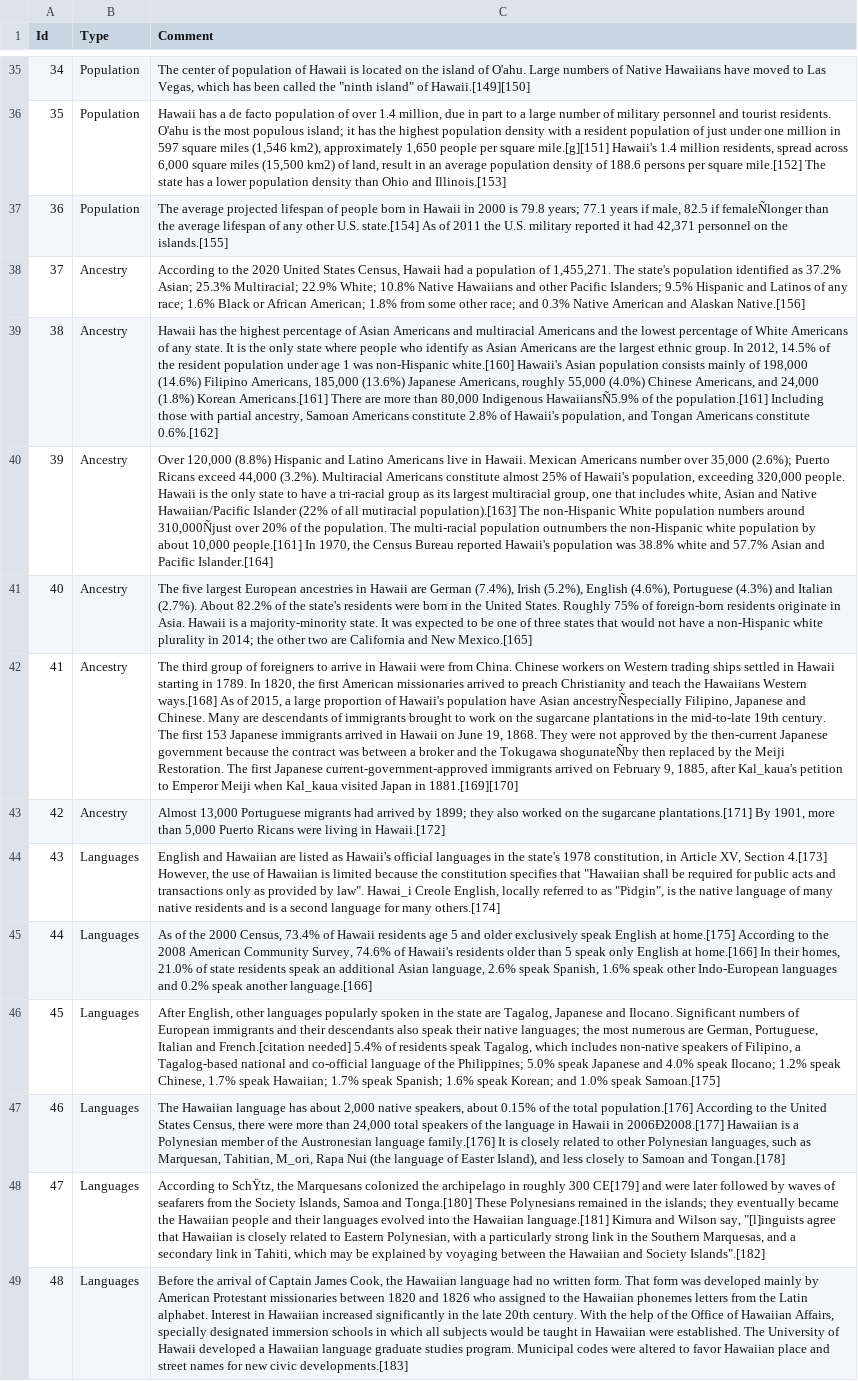
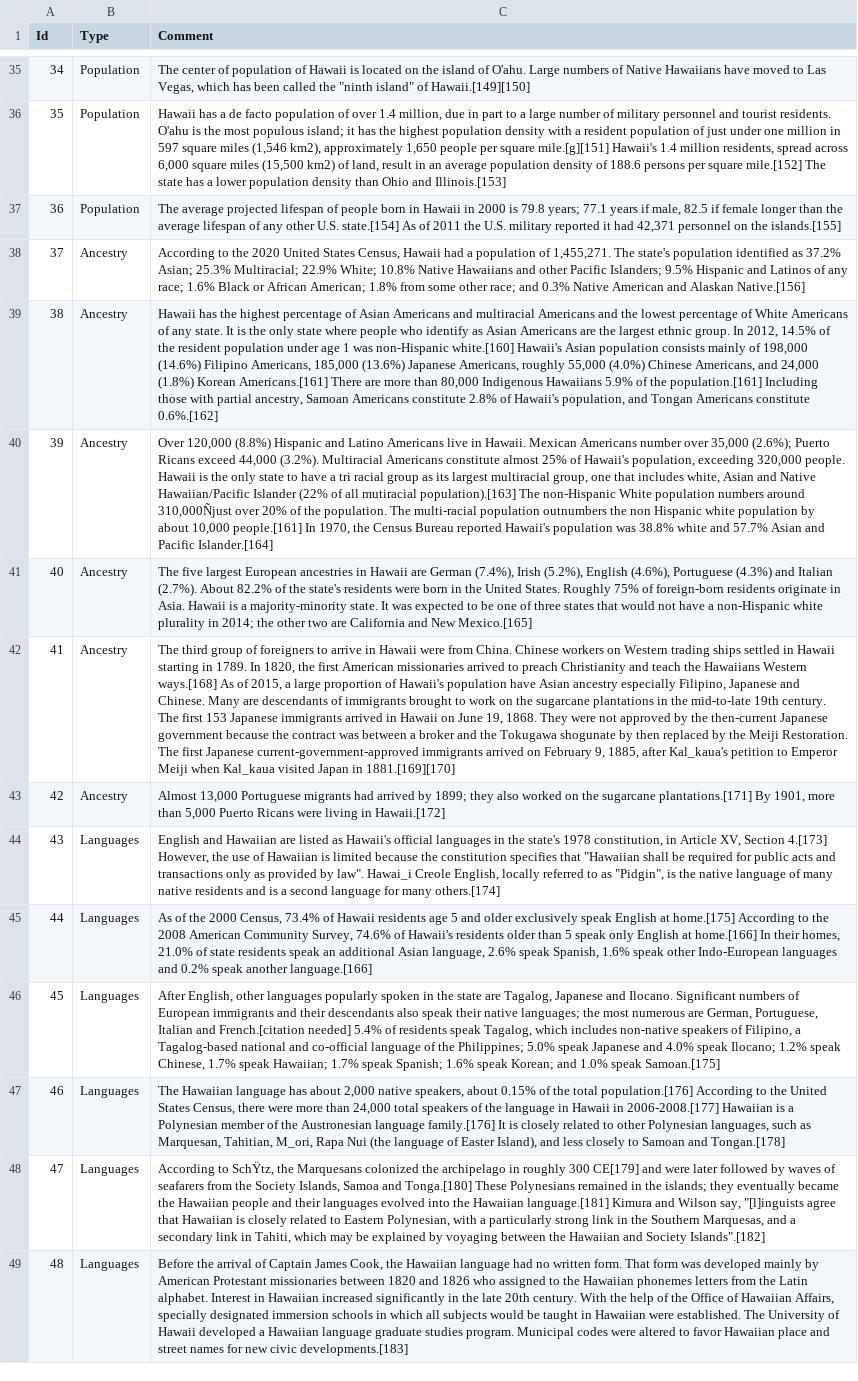
Before and after one commit to rohantandon2024/rtd_hwi_data, a CSV file: hawaii_wikipedia_data.csv, drawn as a sheet; only a part is shown, gaps mark what is left out; the diff names each change by its address in the sheet, - before the commit and + after, or states it on an @@ line.

Commit message:
Add files via upload

```diff
--- a/hawaii_wikipedia_data.csv
+++ b/hawaii_wikipedia_data.csv
-C37 (Comment): …82.5 if femaleÑlonger than the…
+C37 (Comment): …82.5 if female longer than the…
-C39 (Comment): …80,000 Indigenous HawaiiansÑ5.9% of the…
+C39 (Comment): …80,000 Indigenous Hawaiians 5.9% of the…
-C40 (Comment): …have a tri-racial group as its largest multiracial group, one that includes white, Asian and Native Hawaiian/Pacific Islander (22% of all mutiracial population).[163] The non-Hispanic White population numbers around 310,000Ñjust over 20% of the population. The multi-racial population outnumbers the non-Hispanic white population…
+C40 (Comment): …have a tri racial group as its largest multiracial group, one that includes white, Asian and Native Hawaiian/Pacific Islander (22% of all mutiracial population).[163] The non-Hispanic White population numbers around 310,000Ñjust over 20% of the population. The multi-racial population outnumbers the non Hispanic white population…
-C42 (Comment): …have Asian ancestryÑespecially Filipino, Japanese and Chinese. Many are descendants of immigrants brought to work on the sugarcane plantations in the mid-to-late 19th century. The first 153 Japanese immigrants arrived in Hawaii on June 19, 1868. They were not approved by the then-current Japanese government because the contract was between a broker and the Tokugawa shogunateÑby then replaced…
+C42 (Comment): …have Asian ancestry especially Filipino, Japanese and Chinese. Many are descendants of immigrants brought to work on the sugarcane plantations in the mid-to-late 19th century. The first 153 Japanese immigrants arrived in Hawaii on June 19, 1868. They were not approved by the then-current Japanese government because the contract was between a broker and the Tokugawa shogunate by then replaced…
-C47 (Comment): …Hawaii in 2006Ð2008.[177] Hawaiian is…
+C47 (Comment): …Hawaii in 2006-2008.[177] Hawaiian is…
```
